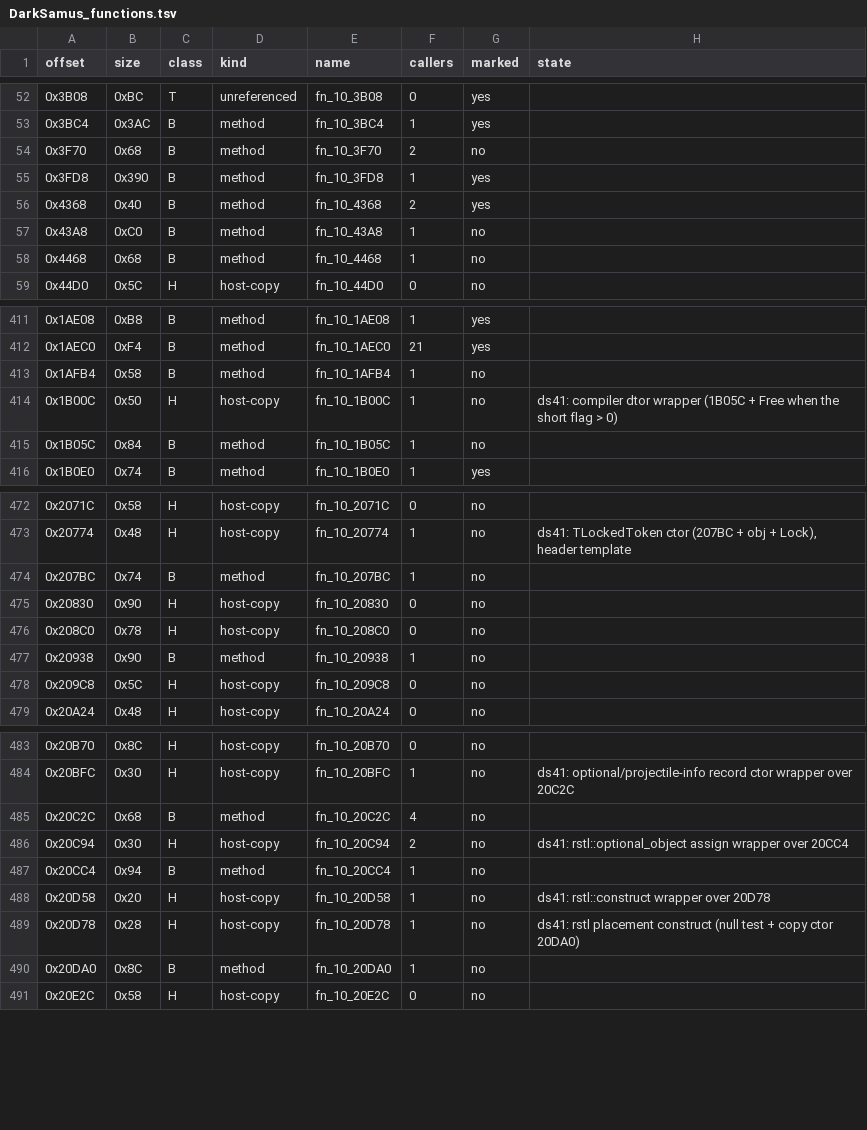
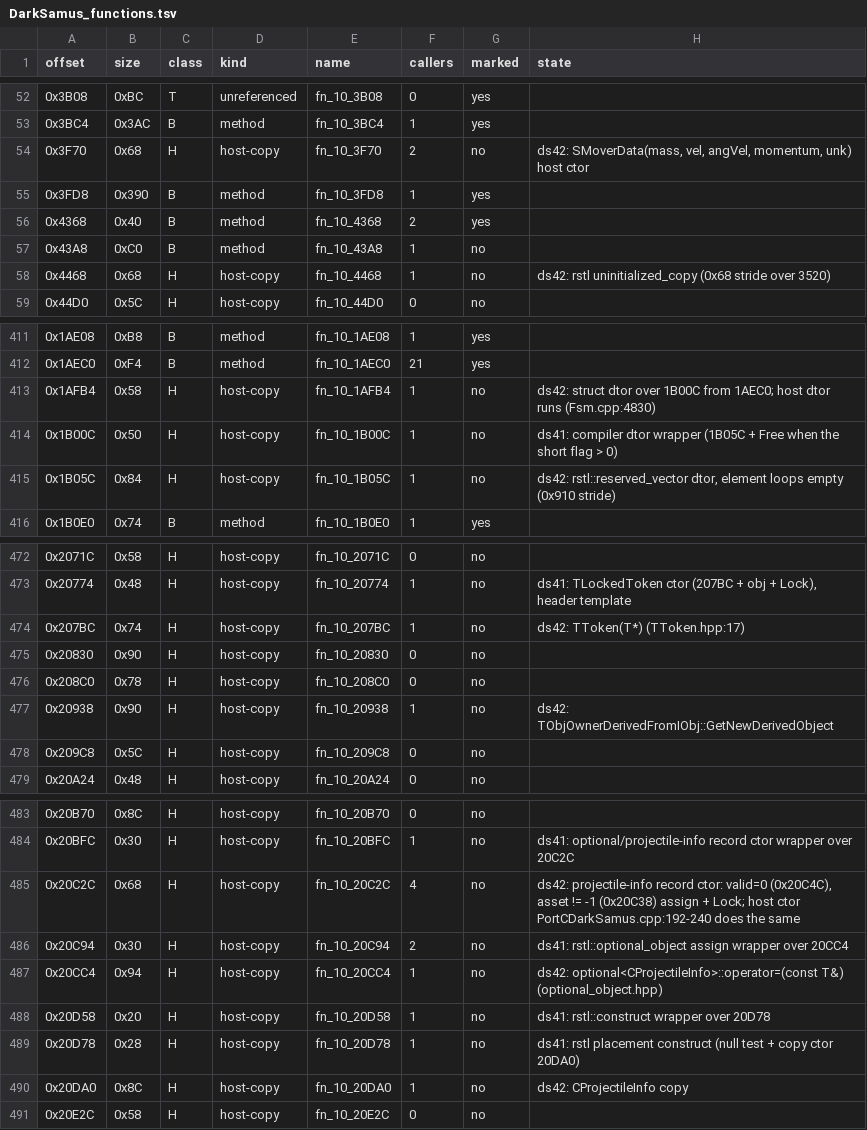
Before and after one commit to NitrosGits/MetroidPrime2Port-DSU, a TSV file: docs/module-analysis/DarkSamus_functions.tsv, drawn as a sheet; only a part is shown, gaps mark what is left out; the diff covers the shown part only.

Commit message:
DarkSamus ds42: F40C/FF20/1C6C8 marked (every arm forced by gdb call); 41 rows H (CDarkSamus member dtors, rstl/header ctors and copies; 20C2C host ctor matches, 21D14 = CAi's FSM2 load)

```diff
--- a/docs/module-analysis/DarkSamus_functions.tsv
+++ b/docs/module-analysis/DarkSamus_functions.tsv
@@ -53,3 +53,3 @@ offset	size	class	kind	name	callers	marked	state
 0x3BC4	0x3AC	B	method	fn_10_3BC4	1	yes	
-0x3F70	0x68	B	method	fn_10_3F70	2	no	
+0x3F70	0x68	H	host-copy	fn_10_3F70	2	no	ds42: SMoverData(mass, vel, angVel, momentum, unk) host ctor
 0x3FD8	0x390	B	method	fn_10_3FD8	1	yes	
@@ -57,3 +57,3 @@ offset	size	class	kind	name	callers	marked	state
 0x43A8	0xC0	B	method	fn_10_43A8	1	no	
-0x4468	0x68	B	method	fn_10_4468	1	no	
+0x4468	0x68	H	host-copy	fn_10_4468	1	no	ds42: rstl uninitialized_copy (0x68 stride over 3520)
 0x44D0	0x5C	H	host-copy	fn_10_44D0	0	no	
@@ -412,5 +412,5 @@ offset	size	class	kind	name	callers	marked	state
 0x1AEC0	0xF4	B	method	fn_10_1AEC0	21	yes	
-0x1AFB4	0x58	B	method	fn_10_1AFB4	1	no	
+0x1AFB4	0x58	H	host-copy	fn_10_1AFB4	1	no	ds42: struct dtor over 1B00C from 1AEC0; host dtor runs (Fsm.cpp:4830)
 0x1B00C	0x50	H	host-copy	fn_10_1B00C	1	no	ds41: compiler dtor wrapper (1B05C + Free when the short flag > 0)
-0x1B05C	0x84	B	method	fn_10_1B05C	1	no	
+0x1B05C	0x84	H	host-copy	fn_10_1B05C	1	no	ds42: rstl::reserved_vector dtor, element loops empty (0x910 stride)
 0x1B0E0	0x74	B	method	fn_10_1B0E0	1	yes	
@@ -473,6 +473,6 @@ offset	size	class	kind	name	callers	marked	state
 0x20774	0x48	H	host-copy	fn_10_20774	1	no	ds41: TLockedToken ctor (207BC + obj + Lock), header template
-0x207BC	0x74	B	method	fn_10_207BC	1	no	
+0x207BC	0x74	H	host-copy	fn_10_207BC	1	no	ds42: TToken(T*) (TToken.hpp:17)
 0x20830	0x90	H	host-copy	fn_10_20830	0	no	
 0x208C0	0x78	H	host-copy	fn_10_208C0	0	no	
-0x20938	0x90	B	method	fn_10_20938	1	no	
+0x20938	0x90	H	host-copy	fn_10_20938	1	no	ds42: TObjOwnerDerivedFromIObj::GetNewDerivedObject
 0x209C8	0x5C	H	host-copy	fn_10_209C8	0	no	
@@ -484,8 +484,8 @@ offset	size	class	kind	name	callers	marked	state
 0x20BFC	0x30	H	host-copy	fn_10_20BFC	1	no	ds41: optional/projectile-info record ctor wrapper over 20C2C
-0x20C2C	0x68	B	method	fn_10_20C2C	4	no	
+0x20C2C	0x68	H	host-copy	fn_10_20C2C	4	no	ds42: projectile-info record ctor: valid=0 (0x20C4C), asset != -1 (0x20C38) assign + Lock; host ctor PortCDarkSamus.cpp:192-240 does the same
 0x20C94	0x30	H	host-copy	fn_10_20C94	2	no	ds41: rstl::optional_object assign wrapper over 20CC4
-0x20CC4	0x94	B	method	fn_10_20CC4	1	no	
+0x20CC4	0x94	H	host-copy	fn_10_20CC4	1	no	ds42: optional<CProjectileInfo>::operator=(const T&) (optional_object.hpp)
 0x20D58	0x20	H	host-copy	fn_10_20D58	1	no	ds41: rstl::construct wrapper over 20D78
 0x20D78	0x28	H	host-copy	fn_10_20D78	1	no	ds41: rstl placement construct (null test + copy ctor 20DA0)
-0x20DA0	0x8C	B	method	fn_10_20DA0	1	no	
+0x20DA0	0x8C	H	host-copy	fn_10_20DA0	1	no	ds42: CProjectileInfo copy
 0x20E2C	0x58	H	host-copy	fn_10_20E2C	0	no	
```
Also changed, not shown: 102 edited cells elsewhere in this file, 2 other files.
